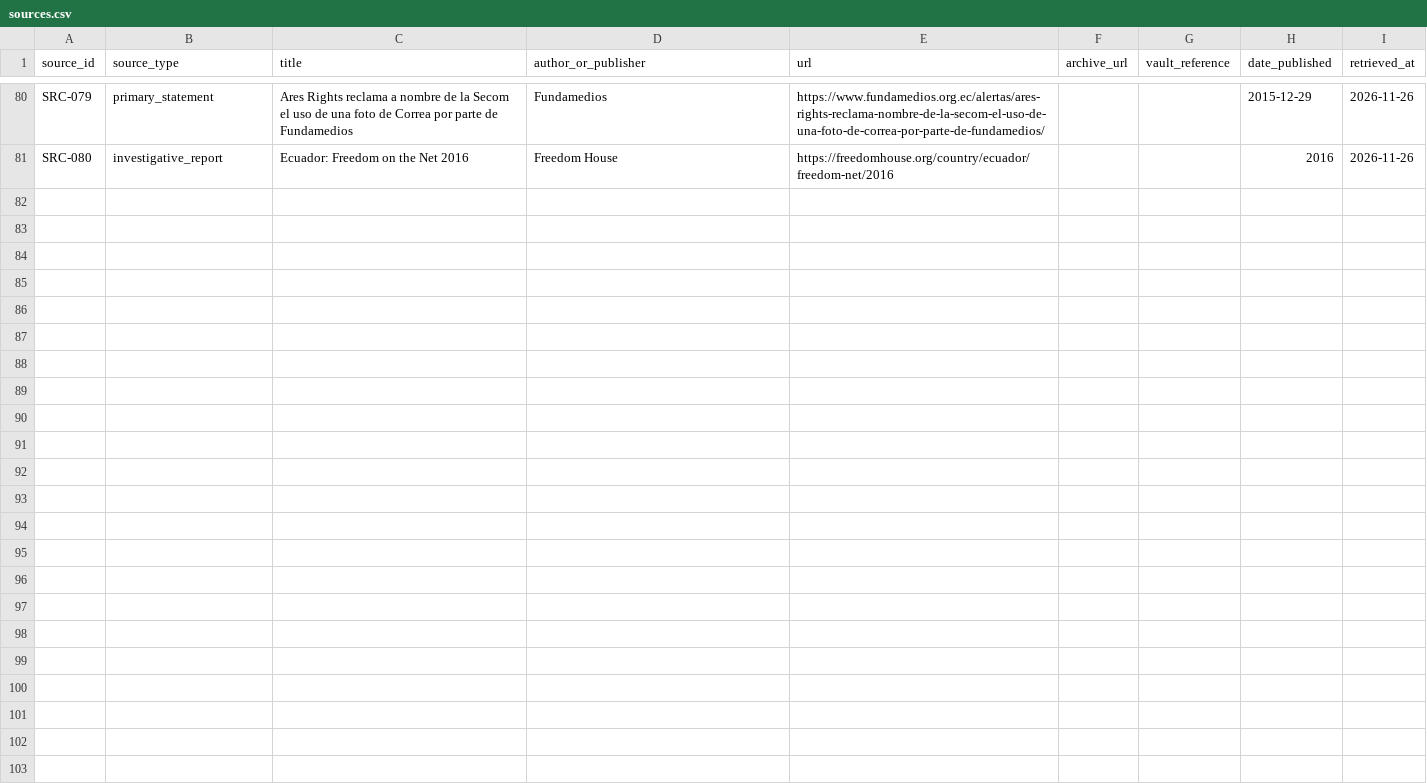
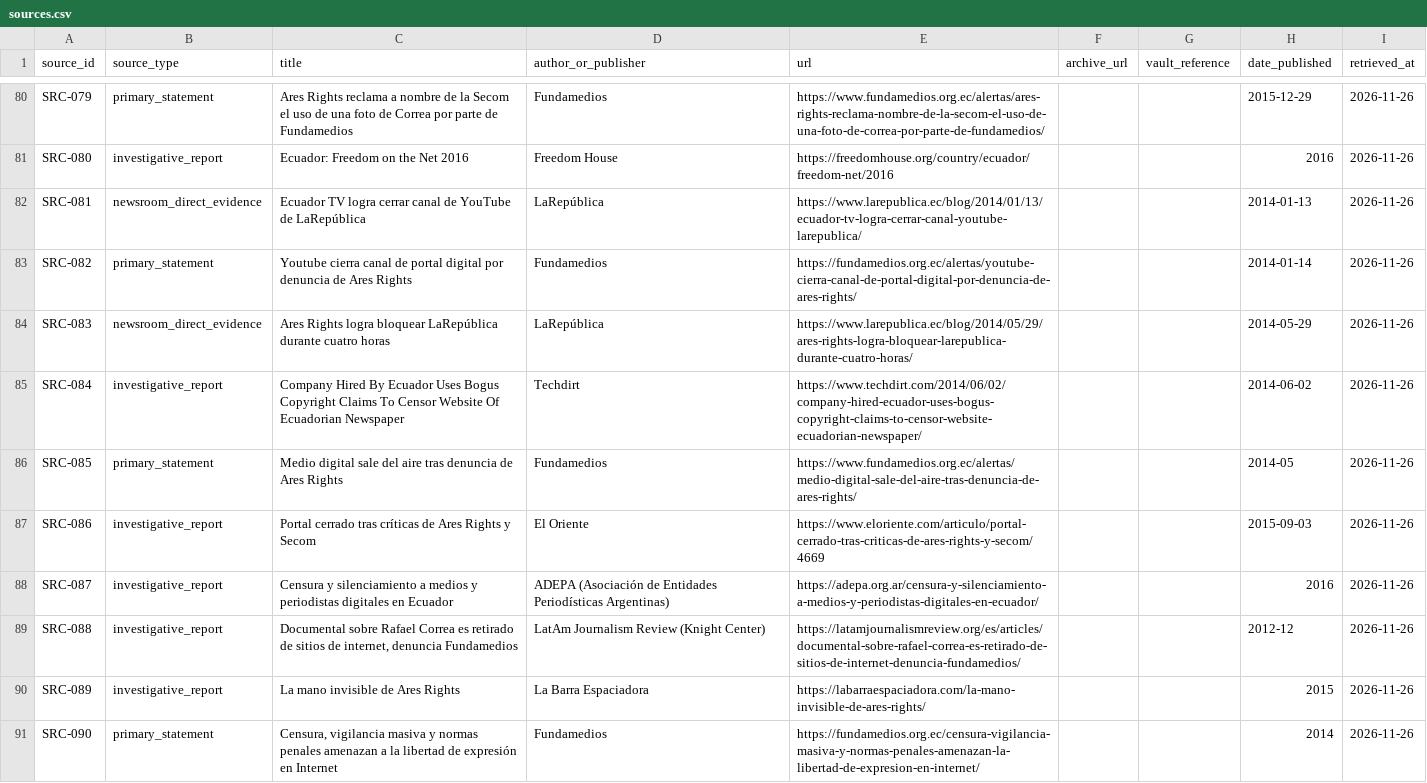
Before and after one commit to Provereno-Media/Erase-On-Demand-Bad-Actors-VS-Journalists, a CSV file: data/sources.csv, drawn as a sheet; only a part is shown, gaps mark what is left out.

```diff
--- a/data/sources.csv
+++ b/data/sources.csv
@@ -81 +81,11 @@ SRC-079,primary_statement,Ares Rights reclama a nombre de la Secom el uso de una
 SRC-080,investigative_report,Ecuador: Freedom on the Net 2016,Freedom House,https://freedomhouse.org/country/ecuador/freedom-net/2016,,,2016,2026-11-26
+SRC-081,newsroom_direct_evidence,Ecuador TV logra cerrar canal de YouTube de LaRepública,LaRepública,https://www.larepublica.ec/blog/2014/01/13/ecuador-tv-logra-cerrar-canal-youtube-larepublica/,,,2014-01-13,2026-11-26
+SRC-082,primary_statement,Youtube cierra canal de portal digital por denuncia de Ares Rights,Fundamedios,https://fundamedios.org.ec/alertas/youtube-cierra-canal-de-portal-digital-por-denuncia-de-ares-rights/,,,2014-01-14,2026-11-26
+SRC-083,newsroom_direct_evidence,Ares Rights logra bloquear LaRepública durante cuatro horas,LaRepública,https://www.larepublica.ec/blog/2014/05/29/ares-rights-logra-bloquear-larepublica-durante-cuatro-horas/,,,2014-05-29,2026-11-26
+SRC-084,investigative_report,Company Hired By Ecuador Uses Bogus Copyright Claims To Censor Website Of Ecuadorian Newspaper,Techdirt,https://www.techdirt.com/2014/06/02/company-hired-ecuador-uses-bogus-copyright-claims-to-censor-website-ecuadorian-newspaper/,,,2014-06-02,2026-11-26
+SRC-085,primary_statement,Medio digital sale del aire tras denuncia de Ares Rights,Fundamedios,https://www.fundamedios.org.ec/alertas/medio-digital-sale-del-aire-tras-denuncia-de-ares-rights/,,,2014-05,2026-11-26
+SRC-086,investigative_report,Portal cerrado tras críticas de Ares Rights y Secom,El Oriente,https://www.eloriente.com/articulo/portal-cerrado-tras-criticas-de-ares-rights-y-secom/4669,,,2015-09-03,2026-11-26
+SRC-087,investigative_report,Censura y silenciamiento a medios y periodistas digitales en Ecuador,ADEPA (Asociación de Entidades Periodísticas Argentinas),https://adepa.org.ar/censura-y-silenciamiento-a-medios-y-periodistas-digitales-en-ecuador/,,,2016,2026-11-26
+SRC-088,investigative_report,"Documental sobre Rafael Correa es retirado de sitios de internet, denuncia Fundamedios",LatAm Journalism Review (Knight Center),https://latamjournalismreview.org/es/articles/documental-sobre-rafael-correa-es-retirado-de-sitios-de-internet-denuncia-fundamedios/,,,2012-12,2026-11-26
+SRC-089,investigative_report,La mano invisible de Ares Rights,La Barra Espaciadora,https://labarraespaciadora.com/la-mano-invisible-de-ares-rights/,,,2015,2026-11-26
+SRC-090,primary_statement,"Censura, vigilancia masiva y normas penales amenazan a la libertad de expresión en Internet",Fundamedios,https://fundamedios.org.ec/censura-vigilancia-masiva-y-normas-penales-amenazan-la-libertad-de-expresion-en-internet/,,,2014,2026-11-26
```
Also changed, not shown: data/cases.csv, data/comparative_cases.csv, 2 other files.
